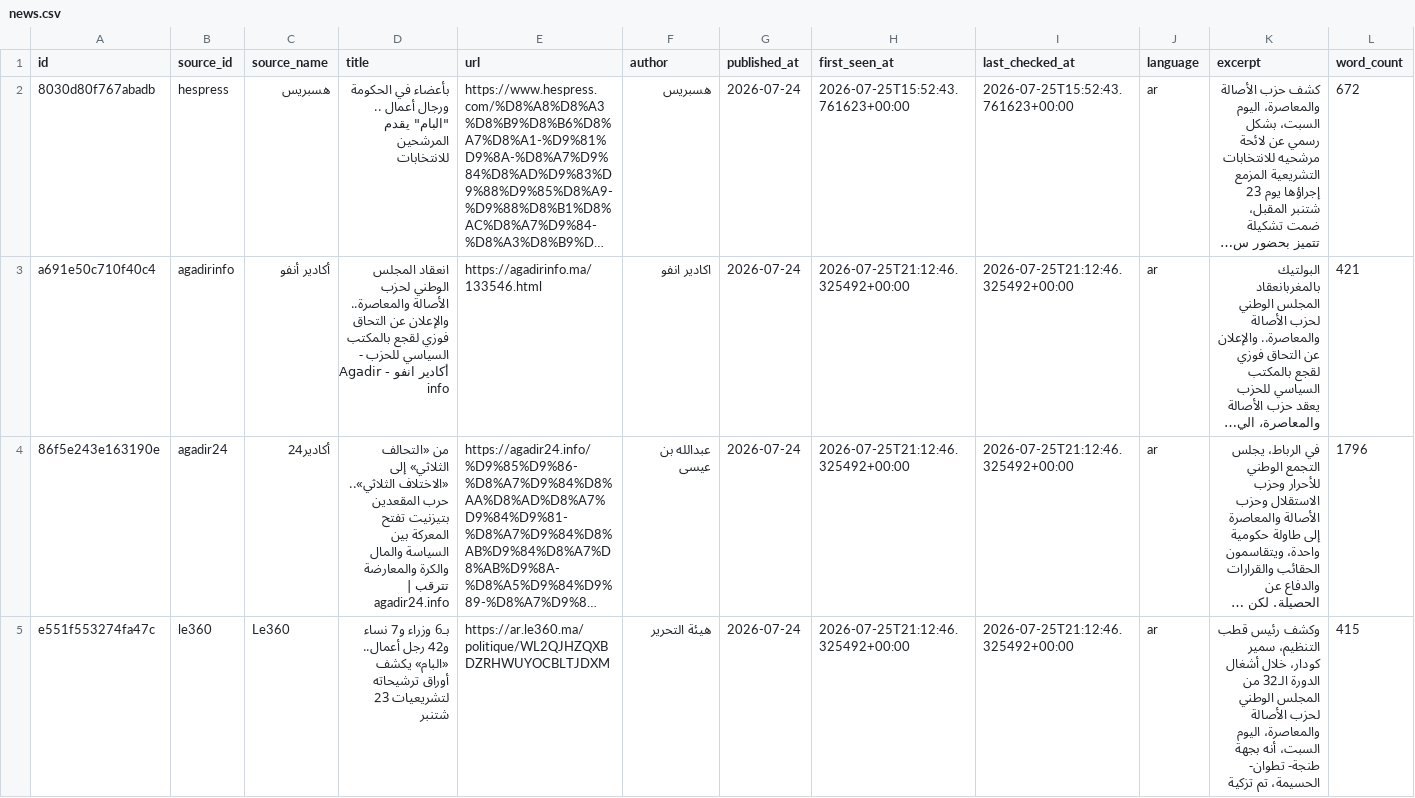
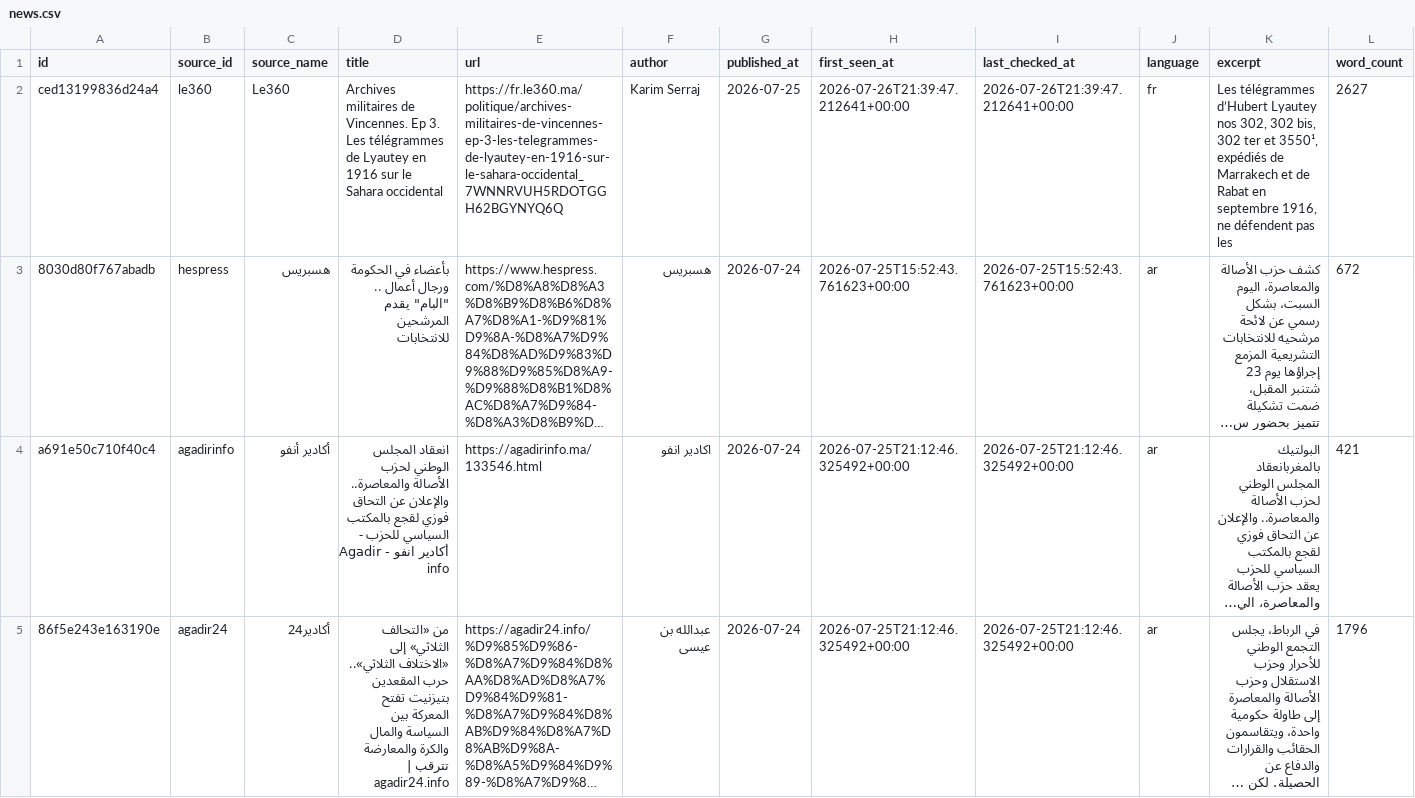
Before and after one commit to abdellatiflasri70-wq/SoussMassaMonitor, a CSV file: data/news.csv, drawn as a sheet; only a part is shown; the shorter side is filled out with more unchanged rows; long unchanged cells end in …; rows hold the shown columns only; the diff names each change by its address in the sheet, - before the commit and + after, or states it on an @@ line.

```diff
--- a/data/news.csv
+++ b/data/news.csv
+row 2: ced13199836d24a4 | le360 | Le360 | Archives militaires de Vincennes. Ep 3. Les télégrammes de Lyautey en 1916 sur le Sahara occidental | https://fr.le360.ma/politique/archives-militaires-de-vincennes-ep-3-les-telegrammes-de-lyautey-en-1916-sur-le-sahara-occidental_7WNNRVUH5RDOTGGH62BGYNYQ6Q | Karim Serraj | 2026-07-25 | 2026-07-26T21:39:47.212641+00:00 | 2026-07-26T21:39:47.212641+00:00 | fr | Les télégrammes d’Hubert Lyautey nos 302, 302 bis, 302 ter et 3550¹, expédiés de Marrakech et de Rabat en septembre 1916, ne défendent pas les | 2627
```
Also changed, not shown: 4 other files.
